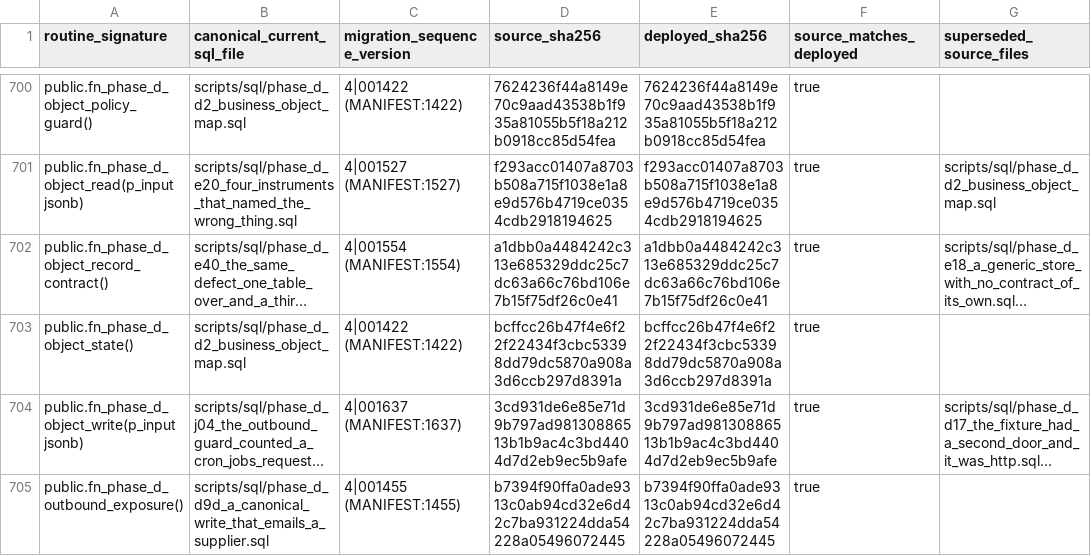
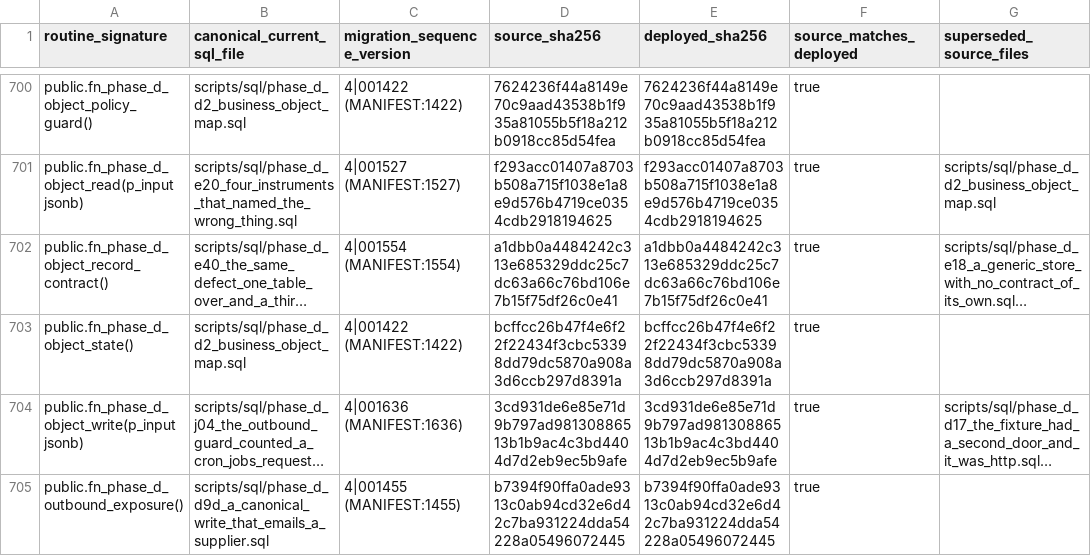
Before and after one commit to ahmadmhdnabilalzain-bot/quotesdone, a CSV file: docs/phase-c-final-kernel/CANONICAL_ROUTINE_MANIFEST.csv, drawn as a sheet; only a part is shown, gaps mark what is left out; long unchanged cells end in …; the diff covers the shown part only; the diff names each change by its address in the sheet, - before the commit and + after, or states it on an @@ line.

```diff
--- a/docs/phase-c-final-kernel/CANONICAL_ROUTINE_MANIFEST.csv
+++ b/docs/phase-c-final-kernel/CANONICAL_ROUTINE_MANIFEST.csv
-C704 (migration_sequence_version): 4|001637 (MANIFEST:1637)
+C704 (migration_sequence_version): 4|001636 (MANIFEST:1636)
```
Also changed, not shown: 11 edited cells elsewhere in this file, 4 other files.
